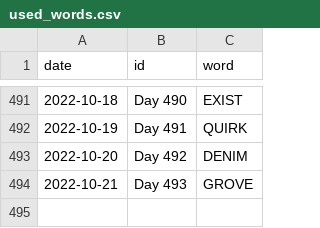
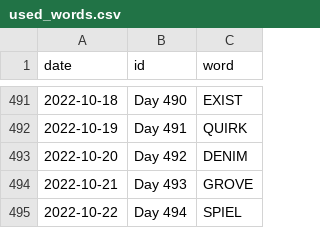
Before and after one commit to JacobLeeBrown/HackerRanks_Python, a CSV file: hackerranks/wordle/used_words.csv, drawn as a sheet; only a part is shown, gaps mark what is left out.

Commit message:
Another day, another Wordle

```diff
--- a/hackerranks/wordle/used_words.csv
+++ b/hackerranks/wordle/used_words.csv
@@ -494 +494,2 @@ date,id,word
 2022-10-21,Day 493,GROVE
+2022-10-22,Day 494,SPIEL
```
Also changed, not shown: 2 other files.
